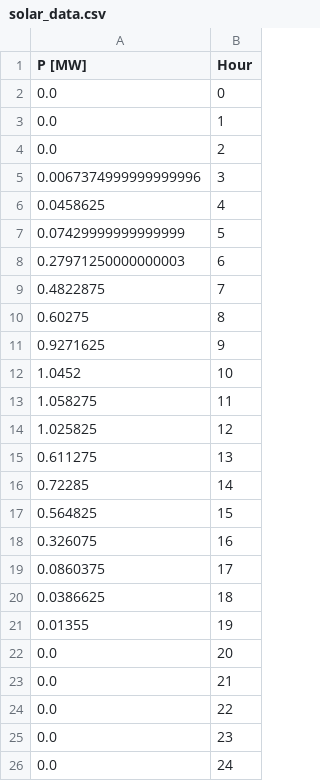
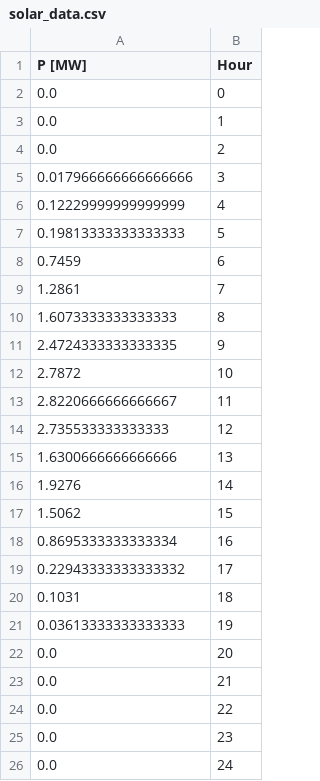
Before and after one commit to sambeets/EPE2316-Power-System-Planning, a CSV file: DigiLab/4 - Unit Commitment/solar_data.csv, drawn as a sheet; only a part is shown; the diff covers the shown part only.

Commit message:
Completed first version of DigiLab 4

```diff
--- a/DigiLab/4 - Unit Commitment/solar_data.csv
+++ b/DigiLab/4 - Unit Commitment/solar_data.csv
@@ -4,19 +4,19 @@ P [MW],Hour
 0.0,2
-0.0067374999999999996,3
-0.0458625,4
-0.07429999999999999,5
-0.27971250000000003,6
-0.4822875,7
-0.60275,8
-0.9271625,9
-1.0452,10
-1.058275,11
-1.025825,12
-0.611275,13
-0.72285,14
-0.564825,15
-0.326075,16
-0.0860375,17
-0.0386625,18
-0.01355,19
+0.017966666666666666,3
+0.12229999999999999,4
+0.19813333333333333,5
+0.7459,6
+1.2861,7
+1.6073333333333333,8
+2.4724333333333335,9
+2.7872,10
+2.8220666666666667,11
+2.735533333333333,12
+1.6300666666666666,13
+1.9276,14
+1.5062,15
+0.8695333333333334,16
+0.22943333333333332,17
+0.1031,18
+0.03613333333333333,19
 0.0,20
```
Also changed, not shown: 16 edited cells elsewhere in this file, 1 other file.
